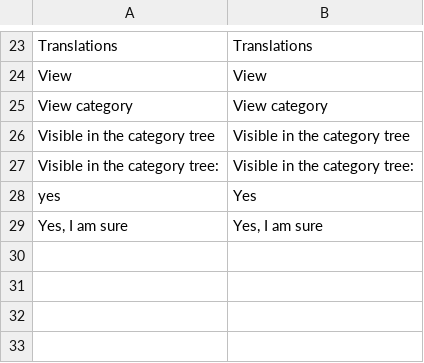
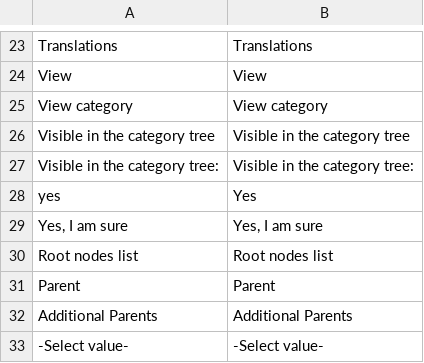
Before and after one commit to spryker/category, a CSV file: data/translation/Zed/en_US.csv, drawn as a sheet; only a part is shown, gaps mark what is left out.

```diff
--- a/data/translation/Zed/en_US.csv
+++ b/data/translation/Zed/en_US.csv
@@ -29 +29,5 @@ yes,Yes
 "Yes, I am sure","Yes, I am sure"
+"Root nodes list","Root nodes list"
+"Parent","Parent"
+"Additional Parents","Additional Parents"
+"-Select value-","-Select value-"
```
Also changed, not shown: data/translation/Zed/de_DE.csv.
